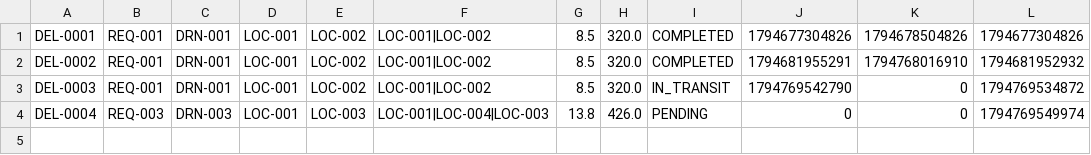
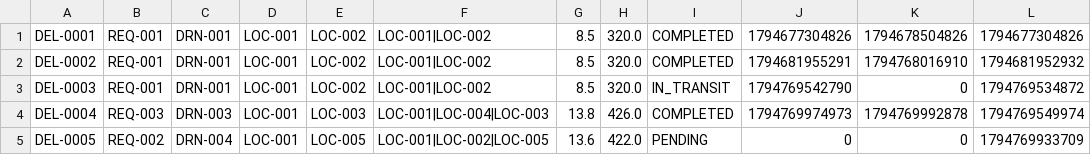
Before and after one commit to aryan7889/Java-Project-for-the-Manging-Drones, a CSV file: backend/data/deliveries.csv, drawn as a sheet.

```diff
--- a/backend/data/deliveries.csv
+++ b/backend/data/deliveries.csv
@@ -3,2 +3,3 @@ DEL-0002,REQ-001,DRN-001,LOC-001,LOC-002,LOC-001|LOC-002,8.5,320.0,COMPLETED,179
 DEL-0003,REQ-001,DRN-001,LOC-001,LOC-002,LOC-001|LOC-002,8.5,320.0,IN_TRANSIT,1794769542790,0,1794769534872
-DEL-0004,REQ-003,DRN-003,LOC-001,LOC-003,LOC-001|LOC-004|LOC-003,13.8,426.0,PENDING,0,0,1794769549974
+DEL-0004,REQ-003,DRN-003,LOC-001,LOC-003,LOC-001|LOC-004|LOC-003,13.8,426.0,COMPLETED,1794769974973,1794769992878,1794769549974
+DEL-0005,REQ-002,DRN-004,LOC-001,LOC-005,LOC-001|LOC-002|LOC-005,13.6,422.0,PENDING,0,0,1794769933709
```
Also changed, not shown: backend/data/drones.csv, backend/data/relief_requests.csv, 1 other file.
